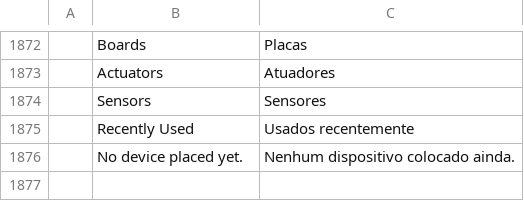
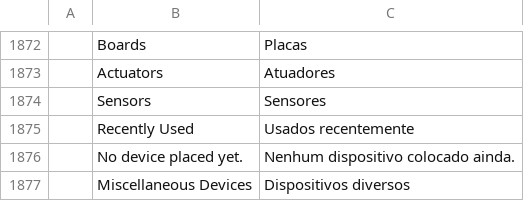
Before and after one commit to ayozetr/netlabcraft, a TSV file: locales/pt-br/netlabcraft.tsv, drawn as a sheet; only a part is shown, gaps mark what is left out; the diff names each change by its address in the sheet, - before the commit and + after, or states it on an @@ line.

Commit message:
Name the Miscellaneous category Miscellaneous Devices and ignore device names in the Spanish test
The Preferences tab is also called Miscellaneous, so two buttons shared a
label; a sample device called Home is not interface text.

```diff
--- a/locales/pt-br/netlabcraft.tsv
+++ b/locales/pt-br/netlabcraft.tsv
+row 1877:  | Miscellaneous Devices | Dispositivos diversos
```
Also changed, not shown: locales/de/netlabcraft.tsv, locales/es/netlabcraft.tsv, 7 other files.
